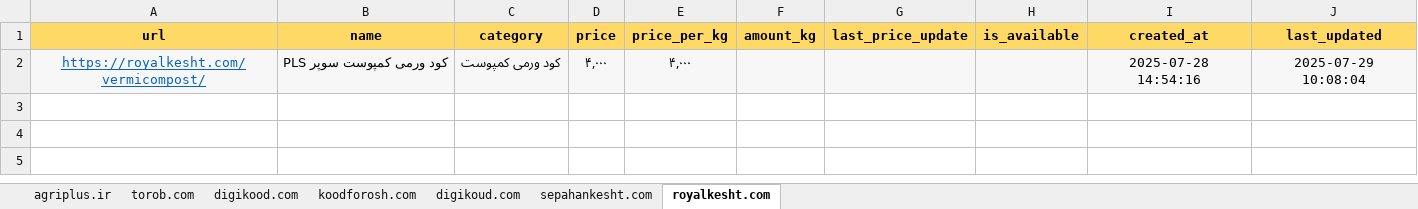
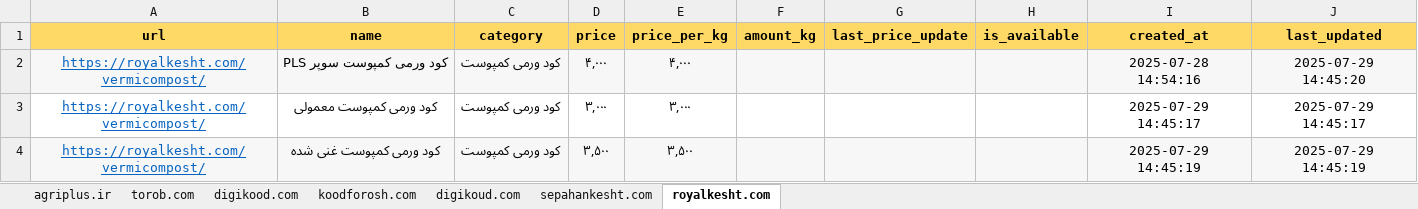
Before and after one commit to amirhosseineslami/Agricultural-Web-Scraper, an Excel workbook: output/price_of_fertilizers.xlsx, sheet royalkesht.com, drawn as a sheet; values as stored, in another font and other column widths than the file's, no borders; the diff names each change by its address in the sheet, - before the commit and + after, or states it on an @@ line.

```diff
--- a/output/price_of_fertilizers.xlsx (sheet royalkesht.com)
+++ b/output/price_of_fertilizers.xlsx (sheet royalkesht.com)
-J2 (last_updated): 2025-07-29 10:08:04
+J2 (last_updated): 2025-07-29 14:45:20
+row 3: https://royalkesht.com/vermicompost/ | کود ورمی کمپوست معمولی | کود ورمی کمپوست | ۳,۰۰۰ | ۳,۰۰۰ |  |  |  | 2025-07-29 14:45:17 | 2025-07-29 14:45:17
+row 4: https://royalkesht.com/vermicompost/ | کود ورمی کمپوست غنی شده | کود ورمی کمپوست | ۳,۵۰۰ | ۳,۵۰۰ |  |  |  | 2025-07-29 14:45:19 | 2025-07-29 14:45:19
```
Also changed, not shown: sheet torob.com, 4 other files.
